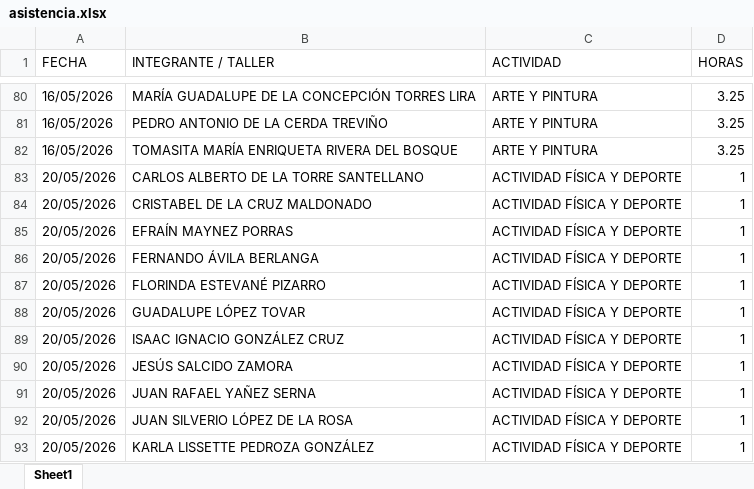
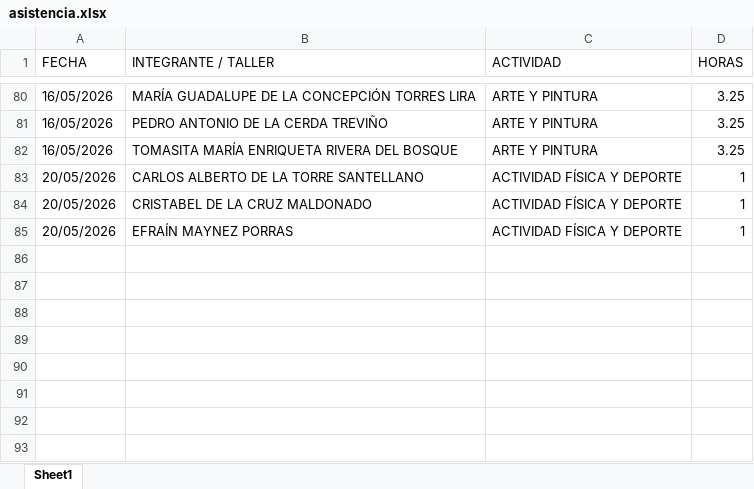
Before and after one commit to jesusalbertomoraleslopez-byte/mentes-app, an Excel workbook: asistencia.xlsx, sheet Sheet1, drawn as a sheet; only a part is shown, gaps mark what is left out; values as stored, in another font and other column widths than the file's, no borders; the diff names each change by its address in the sheet, - before the commit and + after, or states it on an @@ line.

Commit message:
Admin: Eliminación de 8 registros individuales del día 20/05/2026

```diff
--- a/asistencia.xlsx (sheet Sheet1)
+++ b/asistencia.xlsx (sheet Sheet1)
-row 86: 20/05/2026 | FERNANDO ÁVILA BERLANGA | ACTIVIDAD FÍSICA Y DEPORTE | 1
-row 87: 20/05/2026 | FLORINDA ESTEVANÉ PIZARRO | ACTIVIDAD FÍSICA Y DEPORTE | 1
-row 88: 20/05/2026 | GUADALUPE LÓPEZ TOVAR | ACTIVIDAD FÍSICA Y DEPORTE | 1
-row 89: 20/05/2026 | ISAAC IGNACIO GONZÁLEZ CRUZ | ACTIVIDAD FÍSICA Y DEPORTE | 1
-row 90: 20/05/2026 | JESÚS SALCIDO ZAMORA | ACTIVIDAD FÍSICA Y DEPORTE | 1
-row 91: 20/05/2026 | JUAN RAFAEL YAÑEZ SERNA | ACTIVIDAD FÍSICA Y DEPORTE | 1
-row 92: 20/05/2026 | JUAN SILVERIO LÓPEZ DE LA ROSA | ACTIVIDAD FÍSICA Y DEPORTE | 1
-row 93: 20/05/2026 | KARLA LISSETTE PEDROZA GONZÁLEZ | ACTIVIDAD FÍSICA Y DEPORTE | 1
```
